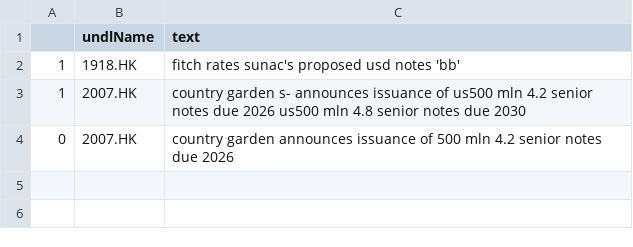
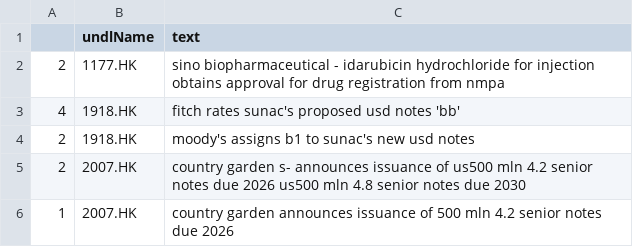
Before and after one commit to hoichunlaw/EventDriven, a CSV file: result/2020-07-29_HK.csv, drawn as a sheet.

Commit message:
scheduled commit

```diff
--- a/result/2020-07-29_HK.csv
+++ b/result/2020-07-29_HK.csv
@@ -1,4 +1,6 @@
 ,undlName,text
-1,1918.HK,fitch rates sunac's proposed usd notes 'bb'
-1,2007.HK,country garden s- announces issuance of us500 mln 4.2 senior notes due 2026  us500 mln 4.8 senior notes due 2030
-0,2007.HK,country garden announces issuance of 500 mln 4.2 senior notes due 2026
+2,1177.HK,sino biopharmaceutical  -  idarubicin hydrochloride for injection obtains approval for drug registration from nmpa
+4,1918.HK,fitch rates sunac's proposed usd notes 'bb'
+2,1918.HK,moody's assigns b1 to sunac's new usd notes
+2,2007.HK,country garden s- announces issuance of us500 mln 4.2 senior notes due 2026  us500 mln 4.8 senior notes due 2030
+1,2007.HK,country garden announces issuance of 500 mln 4.2 senior notes due 2026
```
